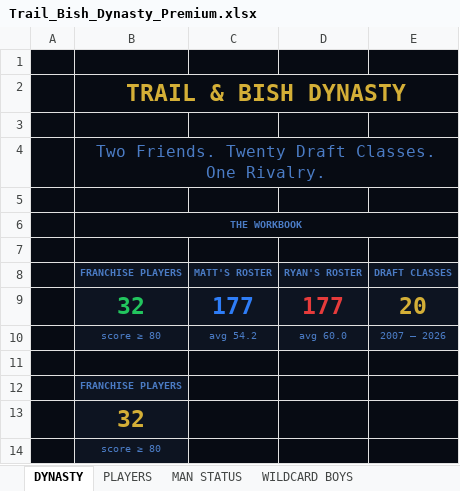
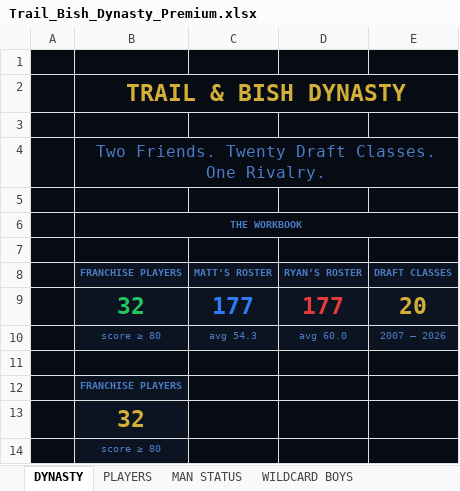
Before and after one commit to mtrail2420/Trail_Bish_Dynasty_v1, an Excel workbook: Trail_Bish_Dynasty_Premium.xlsx, sheet DYNASTY, drawn as a sheet; values as stored, in another font and other column widths than the file's, no borders; the diff names each change by its address in the sheet, - before the commit and + after, or states it on an @@ line.

```diff
--- a/Trail_Bish_Dynasty_Premium.xlsx (sheet DYNASTY)
+++ b/Trail_Bish_Dynasty_Premium.xlsx (sheet DYNASTY)
-C10 (MATT'S ROSTER): avg 54.2
+C10 (MATT'S ROSTER): avg 54.3
```
Also changed, not shown: sheet PLAYERS, sheet MAN STATUS.
